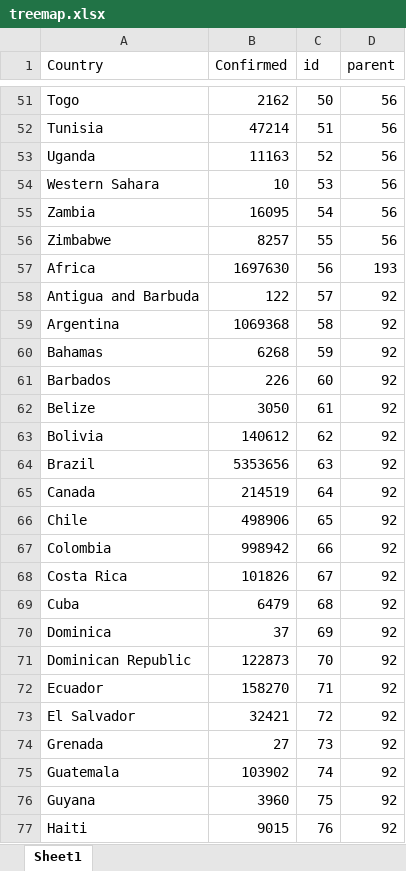
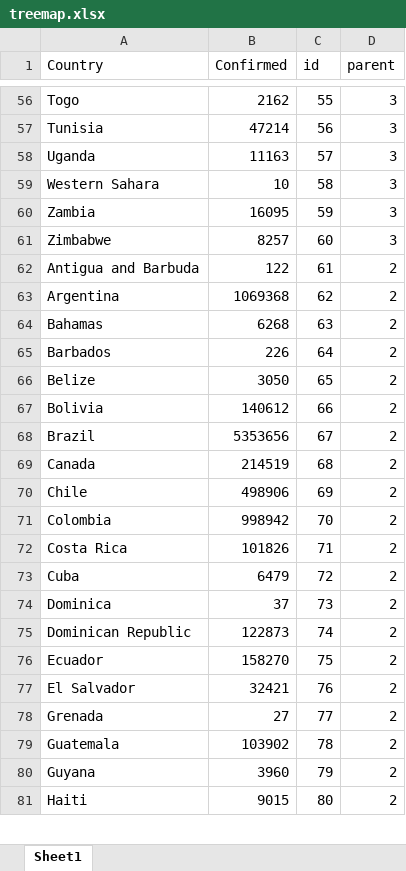
Before and after one commit to vuminhduc796/FIT3179-Assignment2, an Excel workbook: treemap.xlsx, sheet Sheet1, drawn as a sheet; only a part is shown, gaps mark what is left out; values as stored, in another font and other column widths than the file's, no borders; removed rows and columns are numbered as before the commit, all else as after; the diff covers the shown part only; the diff names each change by its address in the sheet, - before the commit and + after, or states it on an @@ line.

```diff
--- a/treemap.xlsx (sheet Sheet1)
+++ b/treemap.xlsx (sheet Sheet1)
-C56 (id): 50
+C56 (id): 55
-D56:D61 (parent): 56
+D56:D61 (parent): 3
-C57 (id): 51
+C57 (id): 56
-C58 (id): 52
+C58 (id): 57
-C59 (id): 53
+C59 (id): 58
-C60 (id): 54
+C60 (id): 59
-C61 (id): 55
+C61 (id): 60
-row 57: Africa | 1697630 | 56 | 193
-C62 (id): 57
+C62 (id): 61
-D62:D81 (parent): 92
+D62:D81 (parent): 2
-C63 (id): 58
+C63 (id): 62
-C64 (id): 59
+C64 (id): 63
-C65 (id): 60
+C65 (id): 64
-C66 (id): 61
+C66 (id): 65
-C67 (id): 62
+C67 (id): 66
-C68 (id): 63
+C68 (id): 67
-C69 (id): 64
+C69 (id): 68
-C70 (id): 65
+C70 (id): 69
-C71 (id): 66
+C71 (id): 70
-C72 (id): 67
+C72 (id): 71
-C73 (id): 68
+C73 (id): 72
-C74 (id): 69
+C74 (id): 73
-C75 (id): 70
+C75 (id): 74
-C76 (id): 71
+C76 (id): 75
-C77 (id): 72
+C77 (id): 76
-C78 (id): 73
+C78 (id): 77
-C79 (id): 74
+C79 (id): 78
-C80 (id): 75
+C80 (id): 79
-C81 (id): 76
+C81 (id): 80
```
Also changed, not shown: 6 added rows, 6 removed rows and 320 edited cells elsewhere in this sheet, 1 other file.
